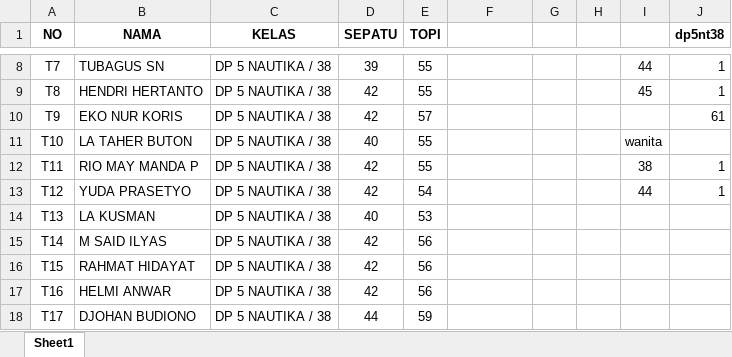
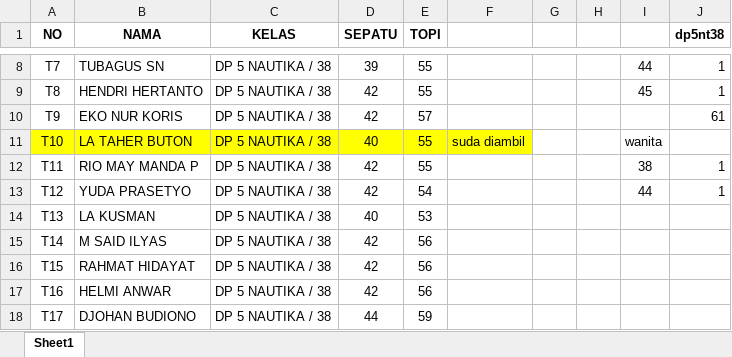
Before and after one commit to dedyhariadi/progress, an Excel workbook: 4. PDH DP 3N30 (MERAH) 3T25(COKLAT MUDA) 4N31(PUTIH) 5N38(HIJAU TUA) 5T38(PINKMUDA)/DP5NT38.xlsx, sheet Sheet1, drawn as a sheet; only a part is shown, gaps mark what is left out; values as stored, in another font and other column widths than the file's, no borders; the diff names each change by its address in the sheet, - before the commit and + after, or states it on an @@ line.

```diff
--- a/4. PDH DP 3N30 (MERAH) 3T25(COKLAT MUDA) 4N31(PUTIH) 5N38(HIJAU TUA) 5T38(PINKMUDA)/DP5NT38.xlsx (sheet Sheet1)
+++ b/4. PDH DP 3N30 (MERAH) 3T25(COKLAT MUDA) 4N31(PUTIH) 5N38(HIJAU TUA) 5T38(PINKMUDA)/DP5NT38.xlsx (sheet Sheet1)
-A11:F11 fill: none
+A11:F11 fill: #FFFF00
-F11: (empty)
+F11: suda diambil
```
Also changed, not shown: 14. DP 5N39 (COKLAT TUA) 5T39(HIJAU MUDA TOSCA)/UKURAN.xlsm, 2 other files.
